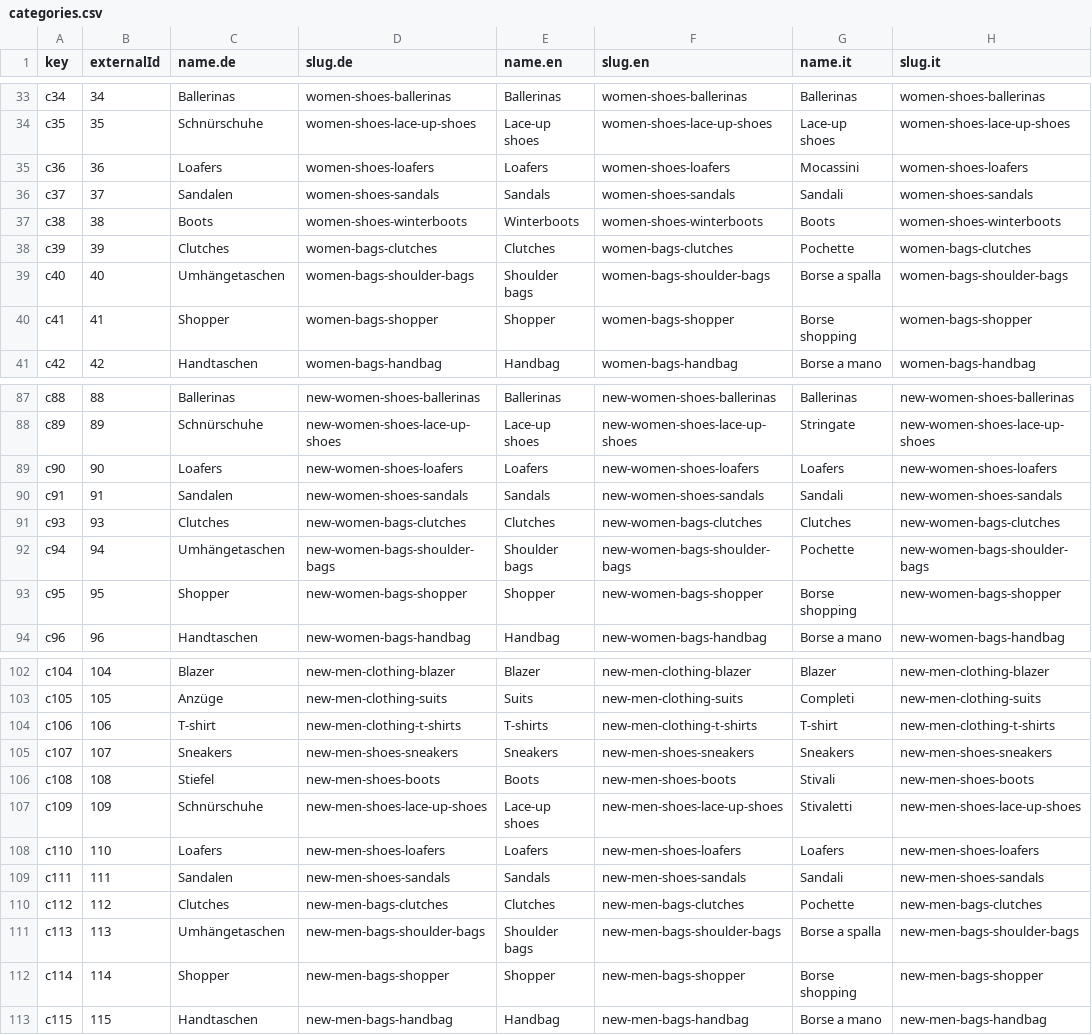
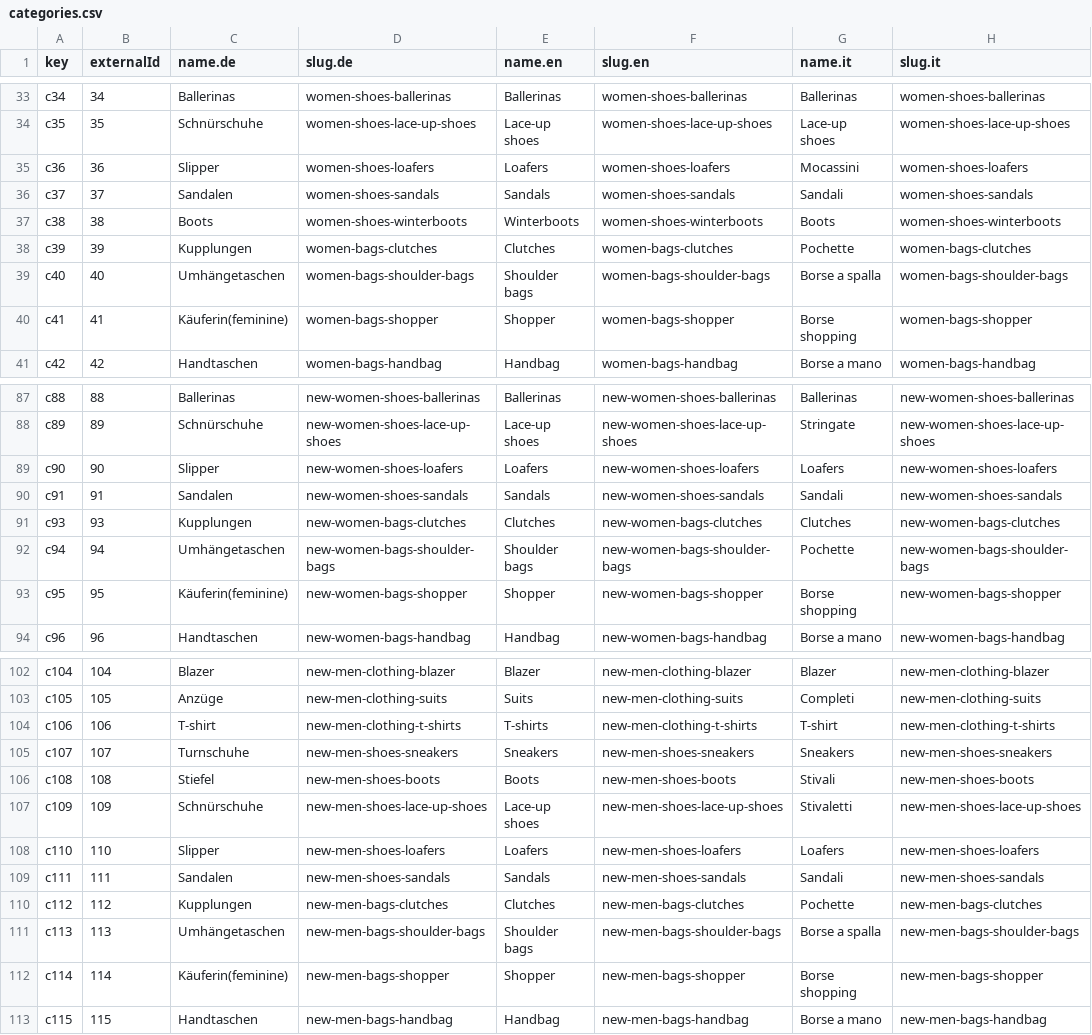
Before and after one commit to commercetools/commercetools-sunrise-data, a CSV file: data/categories.csv, drawn as a sheet; only a part is shown, gaps mark what is left out; the diff covers the shown part only; the diff names each change by its address in the sheet, - before the commit and + after, or states it on an @@ line.

```diff
--- a/data/categories.csv
+++ b/data/categories.csv
-C35 (name.de): Loafers
+C35 (name.de): Slipper
-C38 (name.de): Clutches
+C38 (name.de): Kupplungen
-C40 (name.de): Shopper
+C40 (name.de): Käuferin(feminine)
-C89 (name.de): Loafers
+C89 (name.de): Slipper
-C91 (name.de): Clutches
+C91 (name.de): Kupplungen
-C93 (name.de): Shopper
+C93 (name.de): Käuferin(feminine)
-C105 (name.de): Sneakers
+C105 (name.de): Turnschuhe
-C108 (name.de): Loafers
+C108 (name.de): Slipper
-C110 (name.de): Clutches
+C110 (name.de): Kupplungen
-C112 (name.de): Shopper
+C112 (name.de): Käuferin(feminine)
```
Also changed, not shown: 23 edited cells elsewhere in this file.
